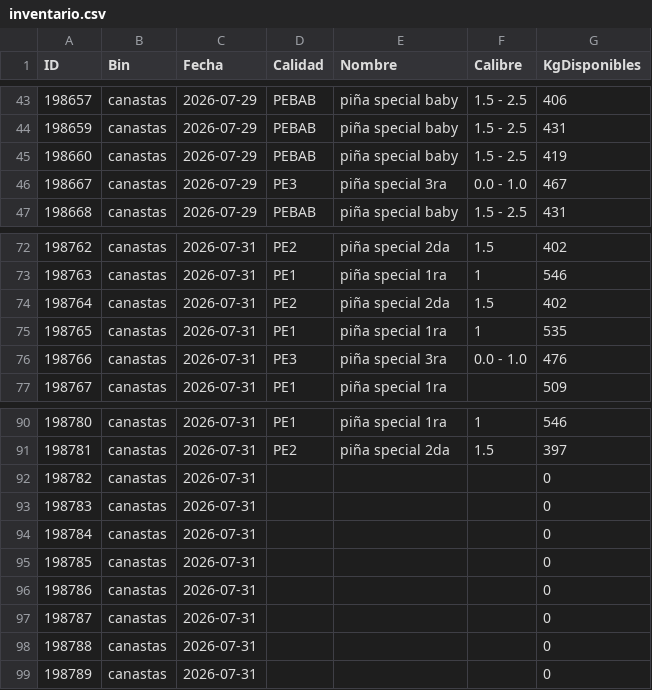
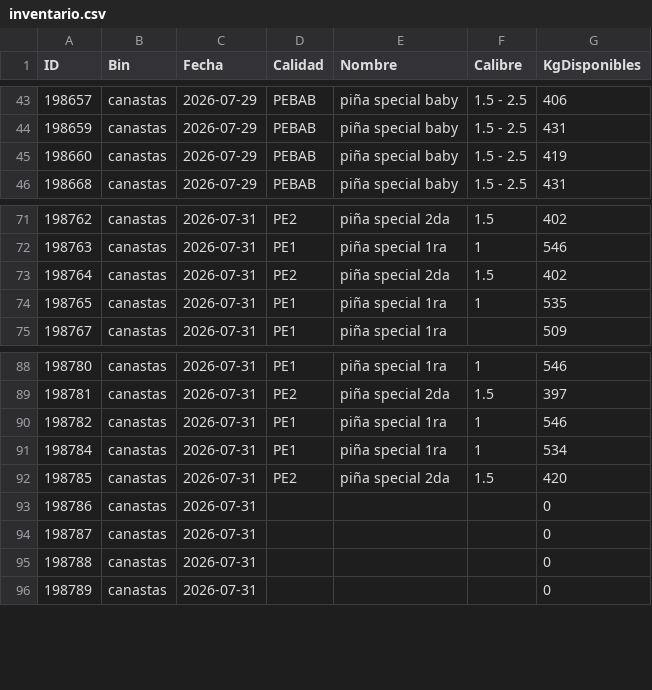
Before and after one commit to logisticaguapa-arch/inventario-fruta, a CSV file: inventario.csv, drawn as a sheet; only a part is shown, gaps mark what is left out.

```diff
--- a/inventario.csv
+++ b/inventario.csv
@@ -45,3 +45,2 @@ ID,Bin,Fecha,Calidad,Nombre,Calibre,KgDisponibles
 198660,canastas,2026-07-29,PEBAB,piña special baby,1.5 - 2.5,419
-198667,canastas,2026-07-29,PE3,piña special 3ra,0.0 - 1.0,467
 198668,canastas,2026-07-29,PEBAB,piña special baby,1.5 - 2.5,431
@@ -75,3 +74,2 @@ ID,Bin,Fecha,Calidad,Nombre,Calibre,KgDisponibles
 198765,canastas,2026-07-31,PE1,piña special 1ra,1,535
-198766,canastas,2026-07-31,PE3,piña special 3ra,0.0 - 1.0,476
 198767,canastas,2026-07-31,PE1,piña special 1ra,,509
@@ -91,6 +89,5 @@ ID,Bin,Fecha,Calidad,Nombre,Calibre,KgDisponibles
 198781,canastas,2026-07-31,PE2,piña special 2da,1.5,397
-198782,canastas,2026-07-31,,,,0
-198783,canastas,2026-07-31,,,,0
-198784,canastas,2026-07-31,,,,0
-198785,canastas,2026-07-31,,,,0
+198782,canastas,2026-07-31,PE1,piña special 1ra,1,546
+198784,canastas,2026-07-31,PE1,piña special 1ra,1,534
+198785,canastas,2026-07-31,PE2,piña special 2da,1.5,420
 198786,canastas,2026-07-31,,,,0
```
Also changed, not shown: 1 other file.
